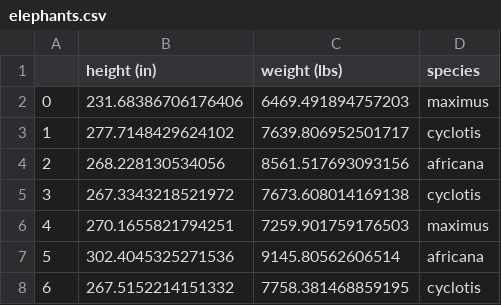
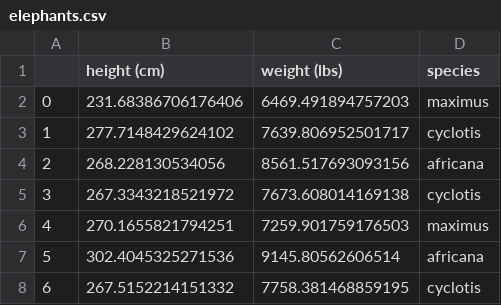
Before and after one commit to kevgross89/ds-naive_bayes, a CSV file: data/elephants.csv, drawn as a sheet; only a part is shown.

```diff
--- a/data/elephants.csv
+++ b/data/elephants.csv
@@ -1,2 +1,2 @@
-,height (in),weight (lbs),species
+,height (cm),weight (lbs),species
 0,231.68386706176406,6469.491894757203,maximus
```
Also changed, not shown: 1 other file.
